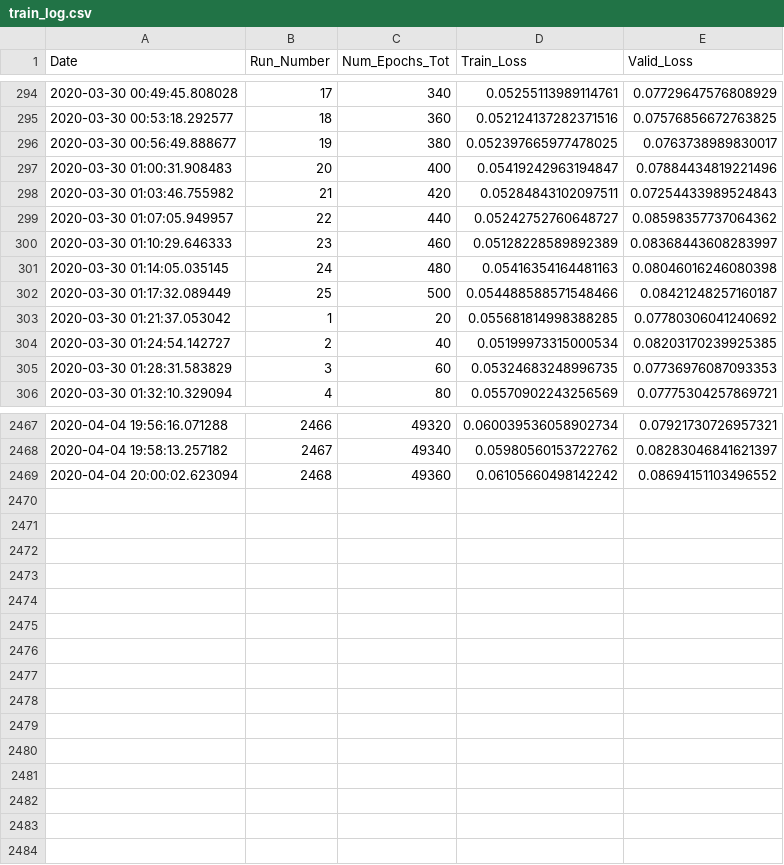
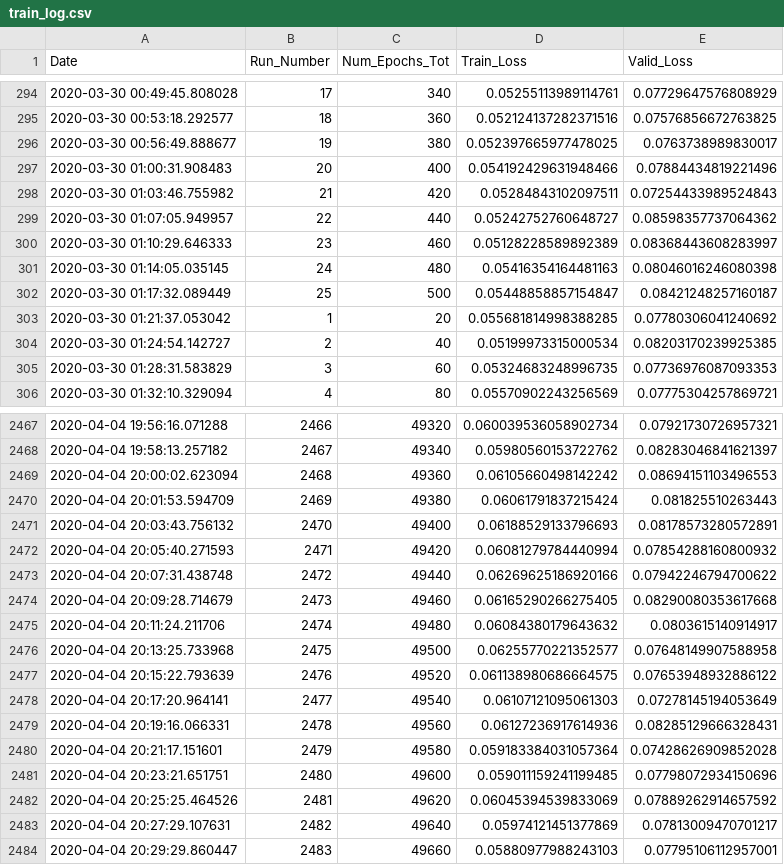
Before and after one commit to rashmi-raviprasad/springboard, a CSV file: faces_capstone2/train_log.csv, drawn as a sheet; only a part is shown, gaps mark what is left out; the diff covers the shown part only.

Commit message:
trained_49660_of_141520_epochs

```diff
--- a/faces_capstone2/train_log.csv
+++ b/faces_capstone2/train_log.csv
@@ -296,3 +296,3 @@ Date,Run_Number,Num_Epochs_Tot,Train_Loss,Valid_Loss
 2020-03-30 00:56:49.888677,19,380,0.052397665977478025,0.0763738989830017
-2020-03-30 01:00:31.908483,20,400,0.05419242963194847,0.07884434819221496
+2020-03-30 01:00:31.908483,20,400,0.054192429631948466,0.07884434819221496
 2020-03-30 01:03:46.755982,21,420,0.05284843102097511,0.07254433989524843
@@ -301,3 +301,3 @@ Date,Run_Number,Num_Epochs_Tot,Train_Loss,Valid_Loss
 2020-03-30 01:14:05.035145,24,480,0.05416354164481163,0.08046016246080398
-2020-03-30 01:17:32.089449,25,500,0.054488588571548466,0.08421248257160187
+2020-03-30 01:17:32.089449,25,500,0.05448858857154847,0.08421248257160187
 2020-03-30 01:21:37.053042,1,20,0.055681814998388285,0.07780306041240692
@@ -2468,2 +2468,17 @@ Date,Run_Number,Num_Epochs_Tot,Train_Loss,Valid_Loss
 2020-04-04 19:58:13.257182,2467,49340,0.05980560153722762,0.08283046841621397
-2020-04-04 20:00:02.623094,2468,49360,0.06105660498142242,0.08694151103496552
+2020-04-04 20:00:02.623094,2468,49360,0.06105660498142242,0.08694151103496553
+2020-04-04 20:01:53.594709,2469,49380,0.06061791837215424,0.081825510263443
+2020-04-04 20:03:43.756132,2470,49400,0.06188529133796693,0.08178573280572891
+2020-04-04 20:05:40.271593,2471,49420,0.06081279784440994,0.07854288160800932
+2020-04-04 20:07:31.438748,2472,49440,0.06269625186920166,0.07942246794700622
+2020-04-04 20:09:28.714679,2473,49460,0.06165290266275405,0.08290080353617668
+2020-04-04 20:11:24.211706,2474,49480,0.06084380179643632,0.0803615140914917
+2020-04-04 20:13:25.733968,2475,49500,0.06255770221352577,0.07648149907588958
+2020-04-04 20:15:22.793639,2476,49520,0.061138980686664575,0.07653948932886122
+2020-04-04 20:17:20.964141,2477,49540,0.06107121095061303,0.07278145194053649
+2020-04-04 20:19:16.066331,2478,49560,0.06127236917614936,0.08285129666328431
+2020-04-04 20:21:17.151601,2479,49580,0.059183384031057364,0.07428626909852028
+2020-04-04 20:23:21.651751,2480,49600,0.059011159241199485,0.07798072934150696
+2020-04-04 20:25:25.464526,2481,49620,0.06045394539833069,0.07889262914657592
+2020-04-04 20:27:29.107631,2482,49640,0.05974121451377869,0.07813009470701217
+2020-04-04 20:29:29.860447,2483,49660,0.05880977988243103,0.07795106112957001
```
Also changed, not shown: 44 edited cells elsewhere in this file, 2 other files.
